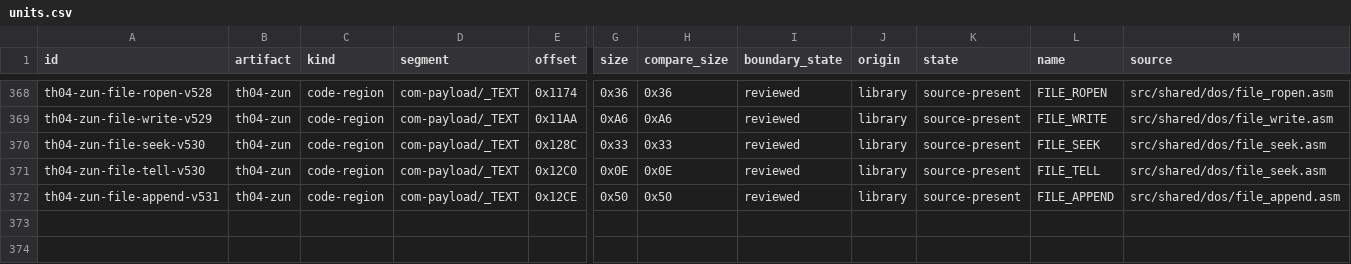
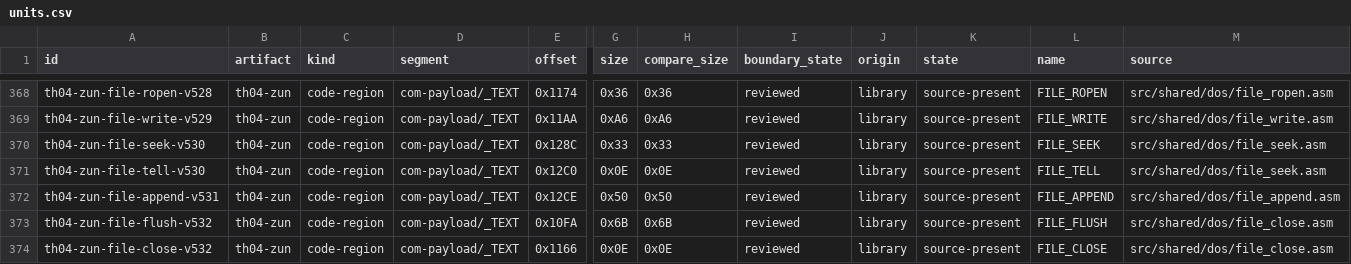
Before and after one commit to N0zoM1z0/th04, a CSV file: config/units.csv, drawn as a sheet; only a part is shown, gaps mark what is left out; rows hold the shown columns only; the diff names each change by its address in the sheet, - before the commit and + after, or states it on an @@ line.

Commit message:
gpt-web: localize ZUN FILE CLOSE support

```diff
--- a/config/units.csv
+++ b/config/units.csv
+row 373: th04-zun-file-flush-v532 | th04-zun | code-region | com-payload/_TEXT | 0x10FA | 0x6B | 0x6B | reviewed | library | source-present | FILE_FLUSH | src/shared/dos/file_close.asm
+row 374: th04-zun-file-close-v532 | th04-zun | code-region | com-payload/_TEXT | 0x1166 | 0x0E | 0x0E | reviewed | library | source-present | FILE_CLOSE | src/shared/dos/file_close.asm
```
Also changed, not shown: config/knowledge.csv, 8 other files.
